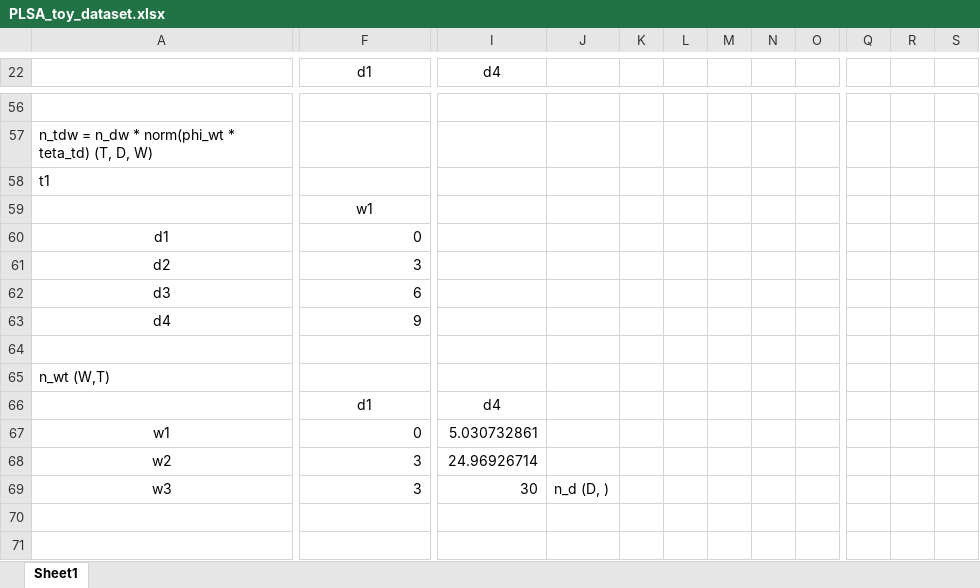
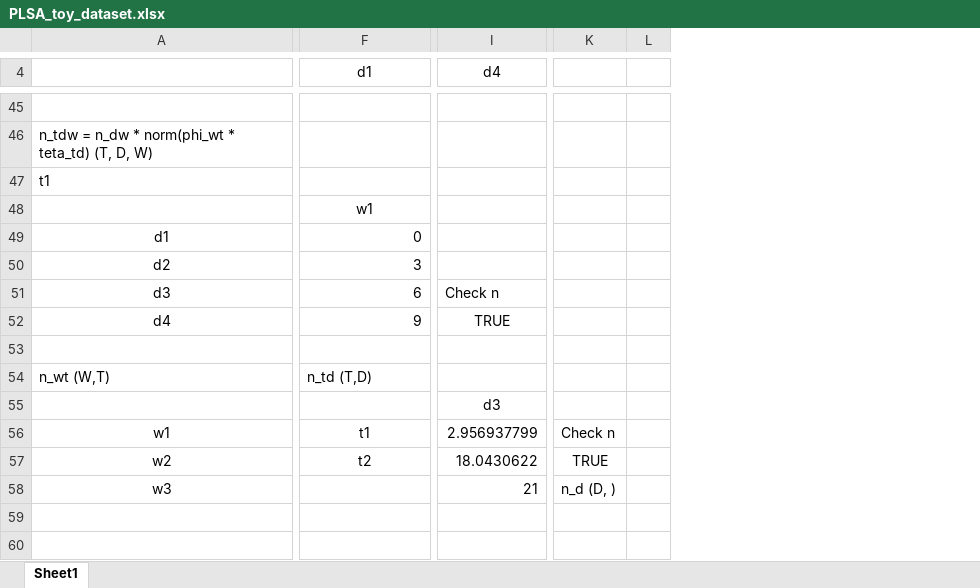
Before and after one commit to knagaev/project_artm, an Excel workbook: PLSA_toy_dataset.xlsx, sheet Sheet1, drawn as a sheet; only a part is shown, gaps mark what is left out; values as stored, in another font and other column widths than the file's, no borders; removed rows and columns are numbered as before the commit, all else as after; rows hold the shown columns only; the diff covers the shown part only; the diff names each change by its address in the sheet, - before the commit and + after, or states it on an @@ line.

```diff
--- a/PLSA_toy_dataset.xlsx (sheet Sheet1)
+++ b/PLSA_toy_dataset.xlsx (sheet Sheet1)
-column J, row 69: n_d (D, )
-column K, empty
-column L, empty
-column M, empty
-column N, empty
-column O, empty
-column Q, empty
-column R, empty
-column S, empty
+column K, rows 56-58: Check n | TRUE | n_d (D, )
+column L, empty
-I51 (d4): (empty)
+I51 (d4): Check n
-I52 (d4): (empty)
+I52 (d4): TRUE
-F54 (d1): (empty)
+F54 (d1): n_td (T,D)
-row 66:  | d1 | d4
+row 55:  |  | d3
-F56 (d1): 0
+F56 (d1): t1
-F56:F57 alignment: right
+F56:F57 alignment: center
-I56 (d4): 5.030732861
+I56 (d4): 2.956937799
-F57 (d1): 3
+F57 (d1): t2
-I57 (d4): 24.96926714
+I57 (d4): 18.0430622
-F58 (d1): 3
+F58 (d1): (empty)
-I58 (d4): 30
+I58 (d4): 21
```
Also changed, not shown: 8 added rows, 18 removed rows, 1 added column, 42 edited cells and cell formats elsewhere in this sheet, formulas that keep their value, 4 other files.
